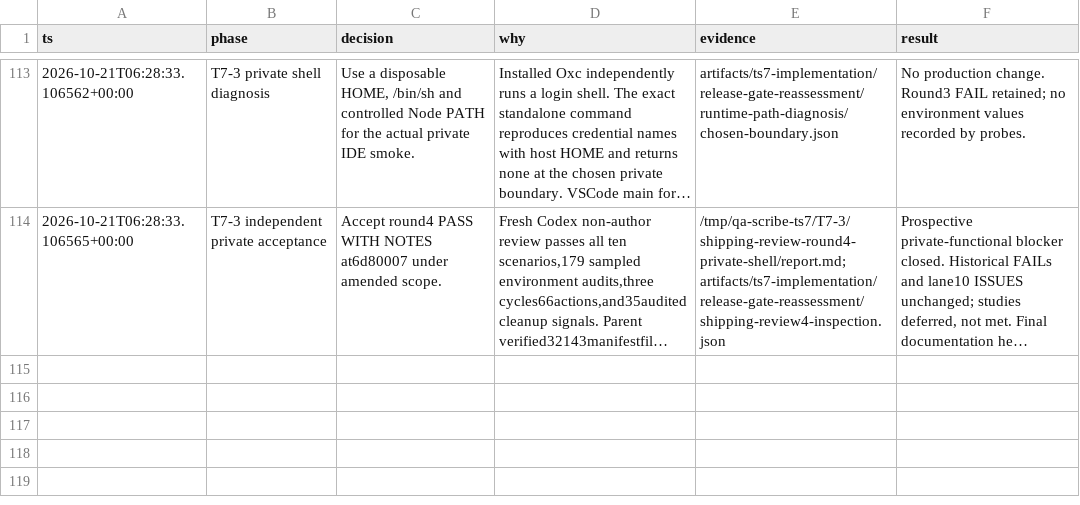
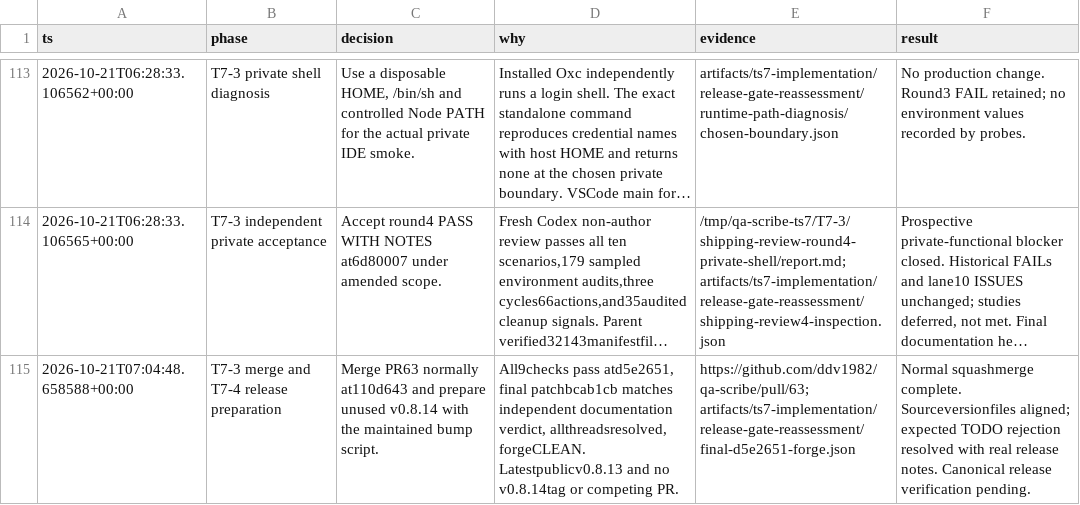
Before and after one commit to ddv1982/qa-scribe, a TSV file: docs/research/typescript-7-decisions.tsv, drawn as a sheet; only a part is shown, gaps mark what is left out; long unchanged cells end in …; the diff names each change by its address in the sheet, - before the commit and + after, or states it on an @@ line.

Commit message:
release: prepare v0.8.14 native TypeScript tooling (#64)
Co-authored-by: vriesd <douwe.de.vries@crv4all.com>

```diff
--- a/docs/research/typescript-7-decisions.tsv
+++ b/docs/research/typescript-7-decisions.tsv
+row 115: 2026-10-21T07:04:48.658588+00:00 | T7-3 merge and T7-4 release preparation | Merge PR63 normally at110d643 and prepare unused v0.8.14 with the maintained bump script. | All9checks pass atd5e2651, final patchbcab1cb matches independent documentation verdict, allthreadsresolved, forgeCLEAN. Latestpublicv0.8.13 and no v0.8.14tag or competing PR. | https://github.com/ddv1982/qa-scribe/pull/63; artifacts/ts7-implementation/release-gate-reassessment/final-d5e2651-forge.json | Normal squashmerge complete. Sourceversionfiles aligned; expected TODO rejection resolved with real release notes. Canonical release verification pending.
```
Also changed, not shown: 8 other files.
